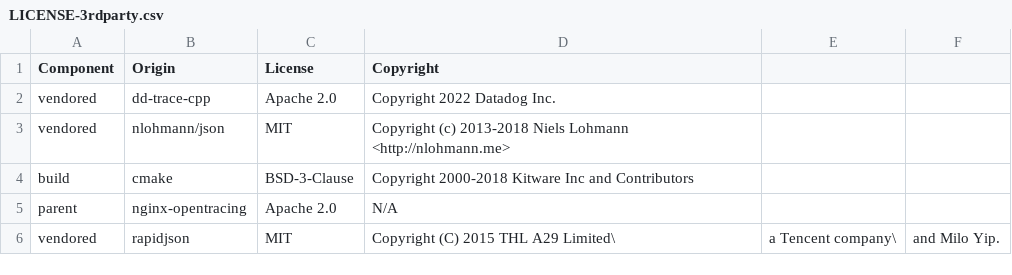
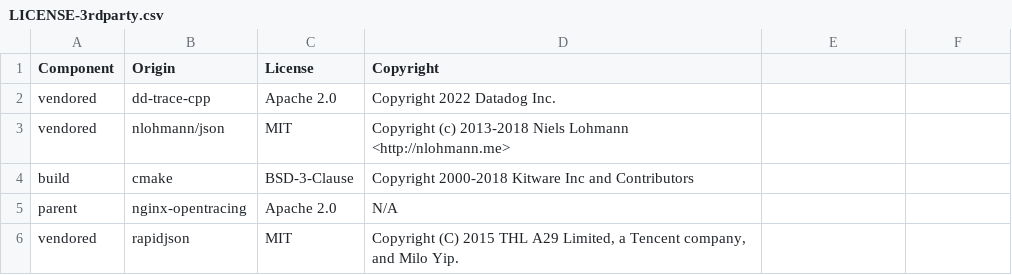
Before and after one commit to DataDog/nginx-datadog, a CSV file: LICENSE-3rdparty.csv, drawn as a sheet.

Commit message:
update licenses

```diff
--- a/LICENSE-3rdparty.csv
+++ b/LICENSE-3rdparty.csv
@@ -5,2 +5,2 @@ build,cmake,BSD-3-Clause,Copyright 2000-2018 Kitware Inc and Contributors
 parent,nginx-opentracing,Apache 2.0,N/A
-vendored,rapidjson,MIT, Copyright (C) 2015 THL A29 Limited\, a Tencent company\, and Milo Yip.
+vendored,rapidjson,MIT, "Copyright (C) 2015 THL A29 Limited, a Tencent company, and Milo Yip."
```
